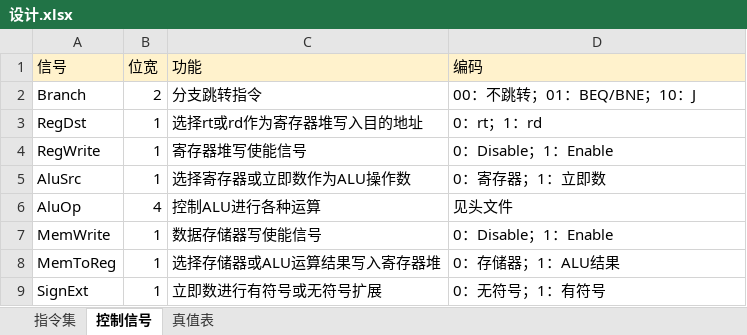
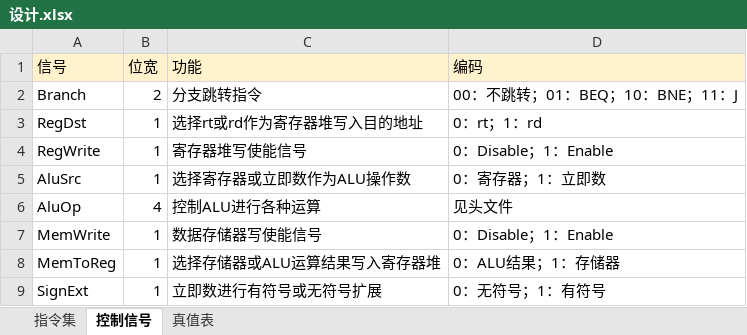
Before and after one commit to Aues6uen11Z/BIT-PipelineCPU, an Excel workbook: 设计.xlsx, sheet 控制信号, drawn as a sheet; values as stored, in another font and other column widths than the file's, no borders; the diff names each change by its address in the sheet, - before the commit and + after, or states it on an @@ line.

Commit message:
修改控制信号branch

```diff
--- a/设计.xlsx (sheet 控制信号)
+++ b/设计.xlsx (sheet 控制信号)
-D2 (编码): 00：不跳转；01：BEQ/BNE；10：J
+D2 (编码): 00：不跳转；01：BEQ；10：BNE；11：J
-D8 (编码): 0：存储器；1：ALU结果
+D8 (编码): 0：ALU结果；1：存储器
```
Also changed, not shown: sheet 真值表.
